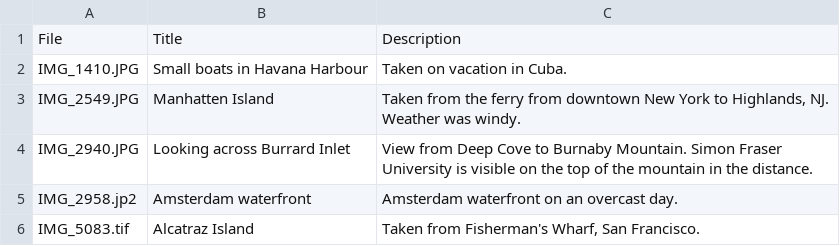
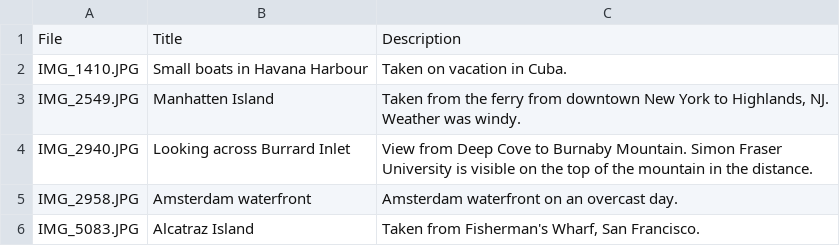
Before and after one commit to mjordan/claw_rest_ingester, a CSV file: input_data/metadata.csv, drawn as a sheet.

```diff
--- a/input_data/metadata.csv
+++ b/input_data/metadata.csv
@@ -4,3 +4,3 @@ File,Title,Description
 "IMG_2940.JPG","Looking across Burrard Inlet","View from Deep Cove to Burnaby Mountain. Simon Fraser University is visible on the top of the mountain in the distance."
-"IMG_2958.jp2","Amsterdam waterfront","Amsterdam waterfront on an overcast day."
-"IMG_5083.tif","Alcatraz Island","Taken from Fisherman's Wharf, San Francisco."
+"IMG_2958.JPG","Amsterdam waterfront","Amsterdam waterfront on an overcast day."
+"IMG_5083.JPG","Alcatraz Island","Taken from Fisherman's Wharf, San Francisco."
```
Also changed, not shown: 2 other files.
